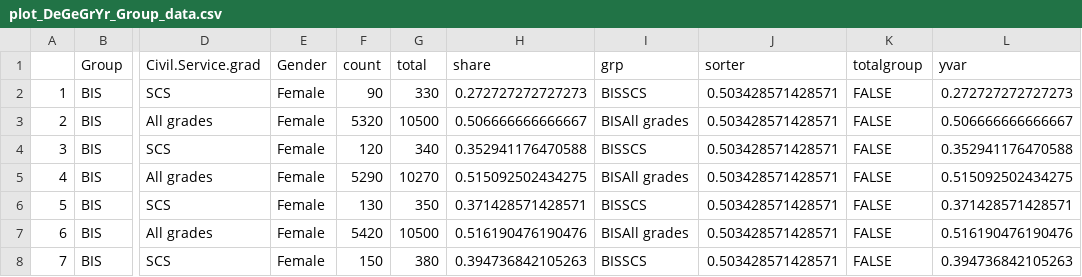
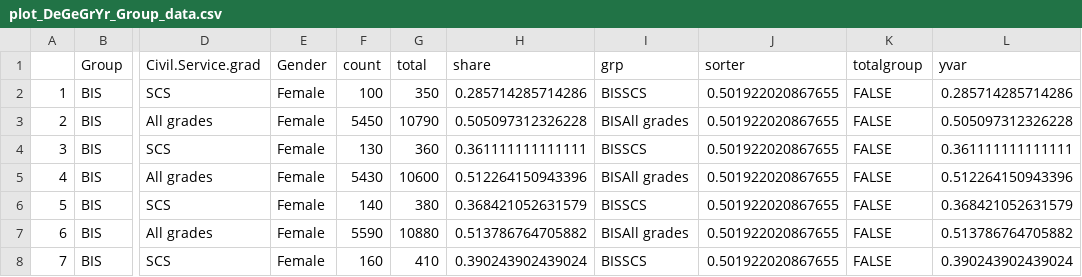
Before and after one commit to petrbouchal/ukgov, a CSV file: charts-output/2013/charts-data/plot_DeGeGrYr_Group_data.csv, drawn as a sheet; only a part is shown, gaps mark what is left out; the diff covers the shown part only; the diff names each change by its address in the sheet, - before the commit and + after, or states it on an @@ line.

Commit message:
Improved departmental ONS FTE profile chart to work with latest data from analysis tool

```diff
--- a/charts-output/2013/charts-data/plot_DeGeGrYr_Group_data.csv
+++ b/charts-output/2013/charts-data/plot_DeGeGrYr_Group_data.csv
-F2 (count): 90
+F2 (count): 100
-G2 (total): 330
+G2 (total): 350
-H2 (share): 0.272727272727273
+H2 (share): 0.285714285714286
-J2:J8 (sorter): 0.503428571428571
+J2:J8 (sorter): 0.501922020867655
-L2 (yvar): 0.272727272727273
+L2 (yvar): 0.285714285714286
-F3 (count): 5320
+F3 (count): 5450
-G3 (total): 10500
+G3 (total): 10790
-H3 (share): 0.506666666666667
+H3 (share): 0.505097312326228
-L3 (yvar): 0.506666666666667
+L3 (yvar): 0.505097312326228
-F4 (count): 120
+F4 (count): 130
-G4 (total): 340
+G4 (total): 360
-H4 (share): 0.352941176470588
+H4 (share): 0.361111111111111
-L4 (yvar): 0.352941176470588
+L4 (yvar): 0.361111111111111
-F5 (count): 5290
+F5 (count): 5430
-G5 (total): 10270
+G5 (total): 10600
-H5 (share): 0.515092502434275
+H5 (share): 0.512264150943396
-L5 (yvar): 0.515092502434275
+L5 (yvar): 0.512264150943396
-F6 (count): 130
+F6 (count): 140
-G6 (total): 350
+G6 (total): 380
-H6 (share): 0.371428571428571
+H6 (share): 0.368421052631579
-L6 (yvar): 0.371428571428571
+L6 (yvar): 0.368421052631579
-F7 (count): 5420
+F7 (count): 5590
-G7 (total): 10500
+G7 (total): 10880
-H7 (share): 0.516190476190476
+H7 (share): 0.513786764705882
-L7 (yvar): 0.516190476190476
+L7 (yvar): 0.513786764705882
-F8 (count): 150
+F8 (count): 160
-G8 (total): 380
+G8 (total): 410
-H8 (share): 0.394736842105263
+H8 (share): 0.390243902439024
-L8 (yvar): 0.394736842105263
+L8 (yvar): 0.390243902439024
```
Also changed, not shown: 157 edited cells elsewhere in this file, 11 other files.
